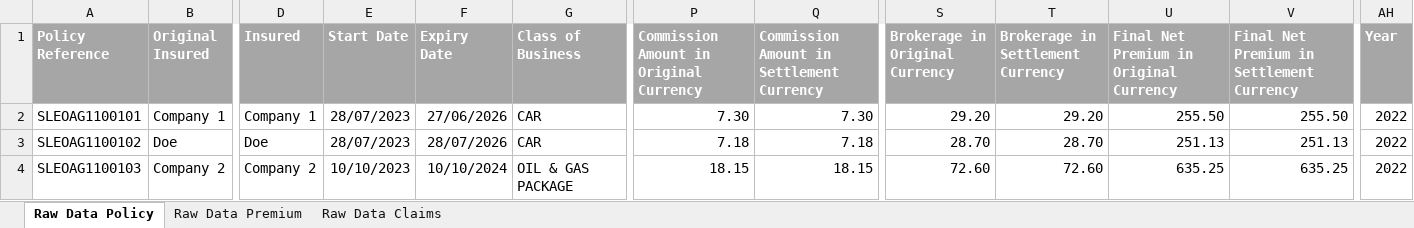
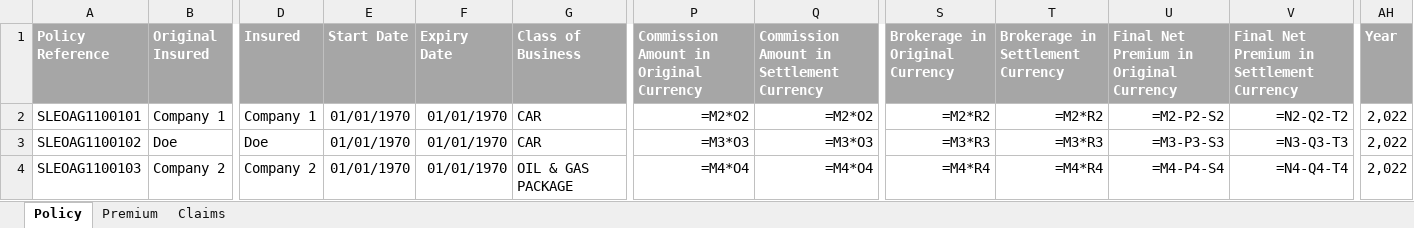
Before and after one commit to kishanmovaliya7/my-chat-bot, an Excel workbook: RawData.xlsx, sheet Policy, drawn as a sheet; only a part is shown, gaps mark what is left out; values as stored, in another font and other column widths than the file's, no borders; formulas without a stored value are shown as written; the diff covers the shown part only; the diff names each change by its address in the sheet, - before the commit and + after, or states it on an @@ line.

```diff
--- a/RawData.xlsx (sheet Policy)
+++ b/RawData.xlsx (sheet Policy)
-sheet tab: Raw Data Policy
+sheet tab: Policy
-sheet tab: Raw Data Premium
+sheet tab: Premium
-sheet tab: Raw Data Claims
+sheet tab: Claims
-E2:E3 (Start Date): 28/07/2023
+E2:E3 (Start Date): 01/01/1970
-F2 (Expiry Date): 27/06/2026
+F2 (Expiry Date): 01/01/1970
-P2: 7.30
+P2: =M2*O2
-Q2: 7.30
+Q2: =M2*O2
-S2 (Brokerage in Original Currency): 29.20
+S2 (Brokerage in Original Currency): =M2*R2
-T2 (Brokerage in Settlement Currency): 29.20
+T2 (Brokerage in Settlement Currency): =M2*R2
-U2: 255.50
+U2: =M2-P2-S2
-V2: 255.50
+V2: =N2-Q2-T2
-AH2:AH4 (Year): 2022
+AH2:AH4 (Year): 2,022
-F3 (Expiry Date): 28/07/2026
+F3 (Expiry Date): 01/01/1970
-P3: 7.18
+P3: =M3*O3
-Q3: 7.18
+Q3: =M3*O3
-S3 (Brokerage in Original Currency): 28.70
+S3 (Brokerage in Original Currency): =M3*R3
-T3 (Brokerage in Settlement Currency): 28.70
+T3 (Brokerage in Settlement Currency): =M3*R3
-U3: 251.13
+U3: =M3-P3-S3
-V3: 251.13
+V3: =N3-Q3-T3
-E4 (Start Date): 10/10/2023
+E4 (Start Date): 01/01/1970
-F4 (Expiry Date): 10/10/2024
+F4 (Expiry Date): 01/01/1970
-P4: 18.15
+P4: =M4*O4
-Q4: 18.15
+Q4: =M4*O4
-S4 (Brokerage in Original Currency): 72.60
+S4 (Brokerage in Original Currency): =M4*R4
-T4 (Brokerage in Settlement Currency): 72.60
+T4 (Brokerage in Settlement Currency): =M4*R4
-U4: 635.25
+U4: =M4-P4-S4
-V4: 635.25
+V4: =N4-Q4-T4
```
Also changed, not shown: 541 edited cells elsewhere in this sheet, sheet Premium, sheet Claims, 18 other files.
